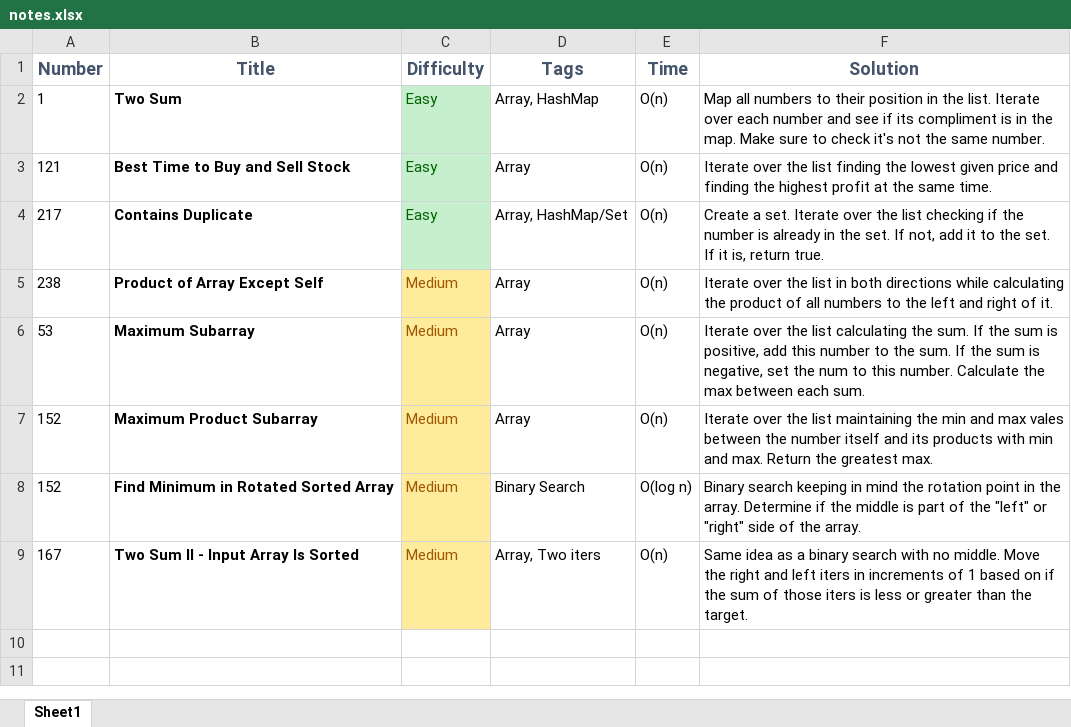
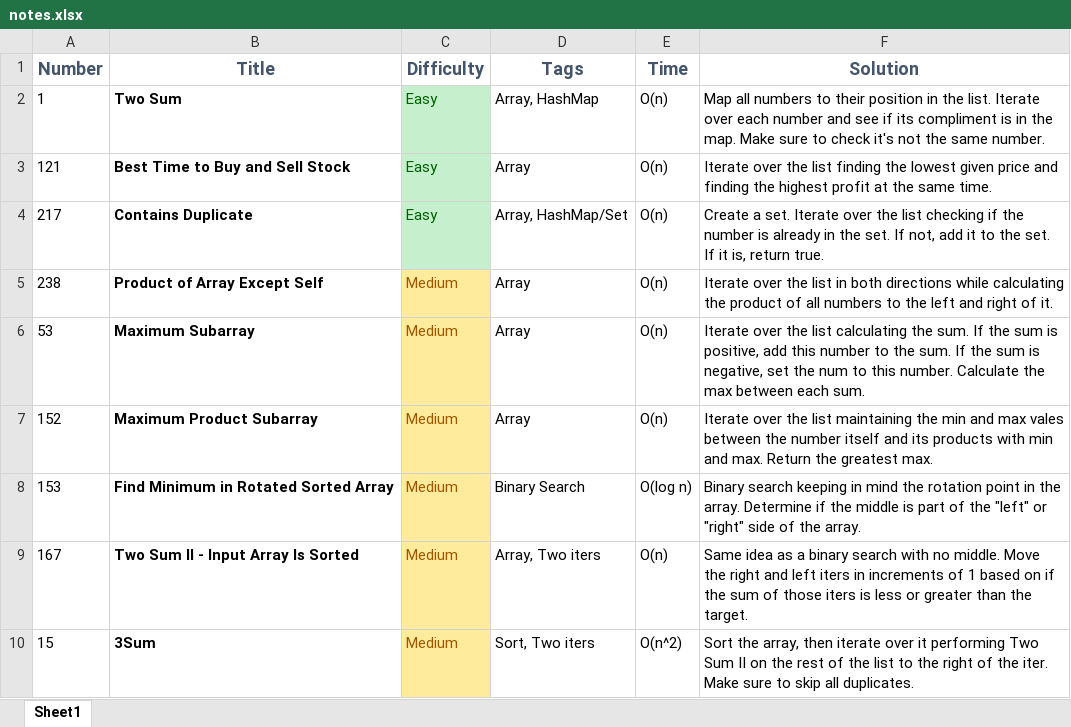
Before and after one commit to loganamoore/leetcode, an Excel workbook: notes.xlsx, sheet Sheet1, drawn as a sheet; values as stored, in another font and other column widths than the file's, no borders; the diff names each change by its address in the sheet, - before the commit and + after, or states it on an @@ line.

Commit message:
#15 medium completed.

```diff
--- a/notes.xlsx (sheet Sheet1)
+++ b/notes.xlsx (sheet Sheet1)
-A8 (Number): 152
+A8 (Number): 153
+row 10: 15 | 3Sum | Medium | Sort, Two iters | O(n^2) | Sort the array, then iterate over it performing Two Sum II on the rest of the list to the right of the iter. Make sure to skip all duplicates.
```
Also changed, not shown: 1 other file.
